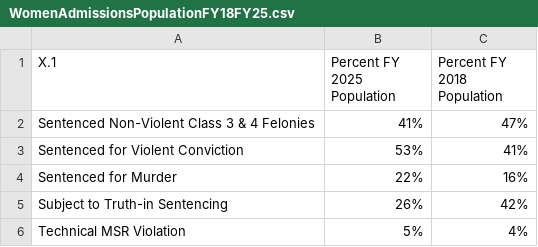
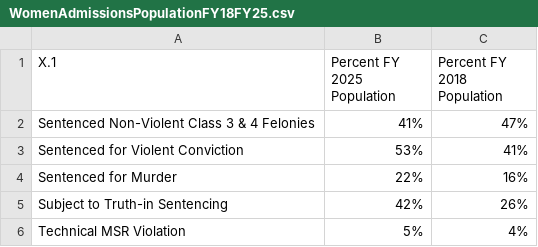
Before and after one commit to Amandanoelward/WJI-GitHUB, a CSV file: WJI Landing Page/WomenAdmissionsPopulationFY18FY25.csv, drawn as a sheet.

Commit message:
Update WomenAdmissionsPopulationFY18FY25.csv

```diff
--- a/WJI Landing Page/WomenAdmissionsPopulationFY18FY25.csv
+++ b/WJI Landing Page/WomenAdmissionsPopulationFY18FY25.csv
@@ -4,3 +4,3 @@ Sentenced for Violent Conviction,53%,41%
 Sentenced for Murder,22%,16%
-Subject to Truth-in Sentencing,26%,42%
+Subject to Truth-in Sentencing,42%,26%
 Technical MSR Violation,5%,4%
```
